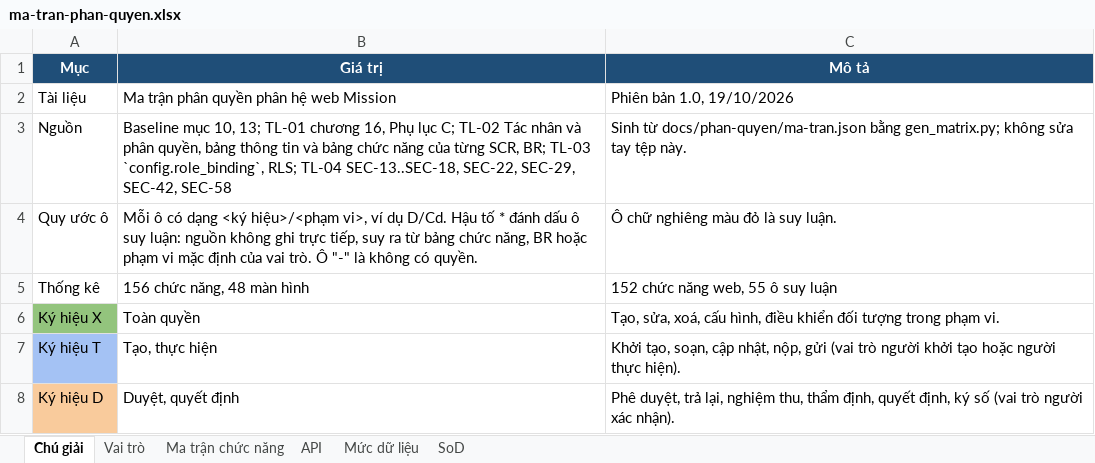
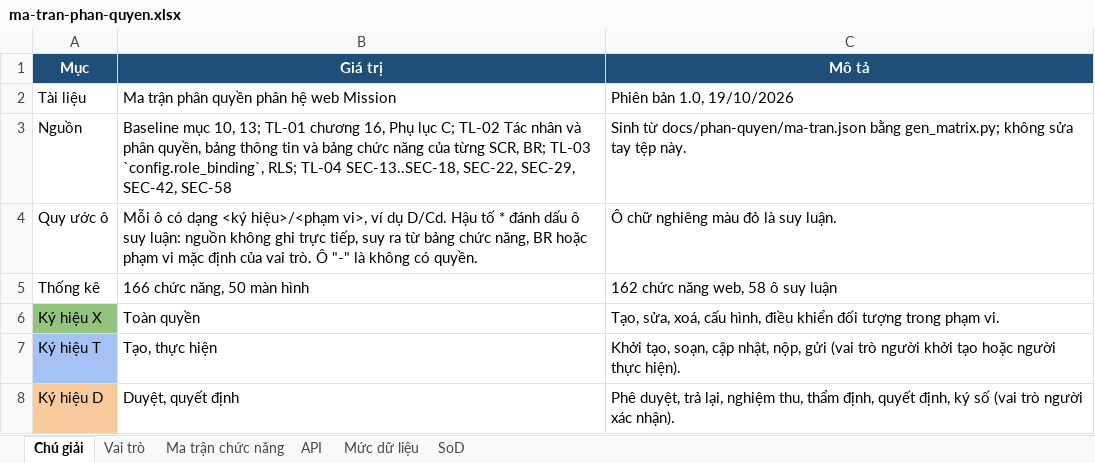
Before and after one commit to caprocute/mission-web, an Excel workbook: docs/phan-quyen/ma-tran-phan-quyen.xlsx, sheet Chú giải, drawn as a sheet; only a part is shown; values as stored, in another font and other column widths than the file's, no borders; the diff names each change by its address in the sheet, - before the commit and + after, or states it on an @@ line.

```diff
--- a/docs/phan-quyen/ma-tran-phan-quyen.xlsx (sheet Chú giải)
+++ b/docs/phan-quyen/ma-tran-phan-quyen.xlsx (sheet Chú giải)
-B5 (Giá trị): 156 chức năng, 48 màn hình
+B5 (Giá trị): 166 chức năng, 50 màn hình
-C5 (Mô tả): 152 chức năng web, 55 ô suy luận
+C5 (Mô tả): 162 chức năng web, 58 ô suy luận
```
Also changed, not shown: sheet Ma trận chức năng, sheet SoD, sheet Vai trò, 6 other files.
